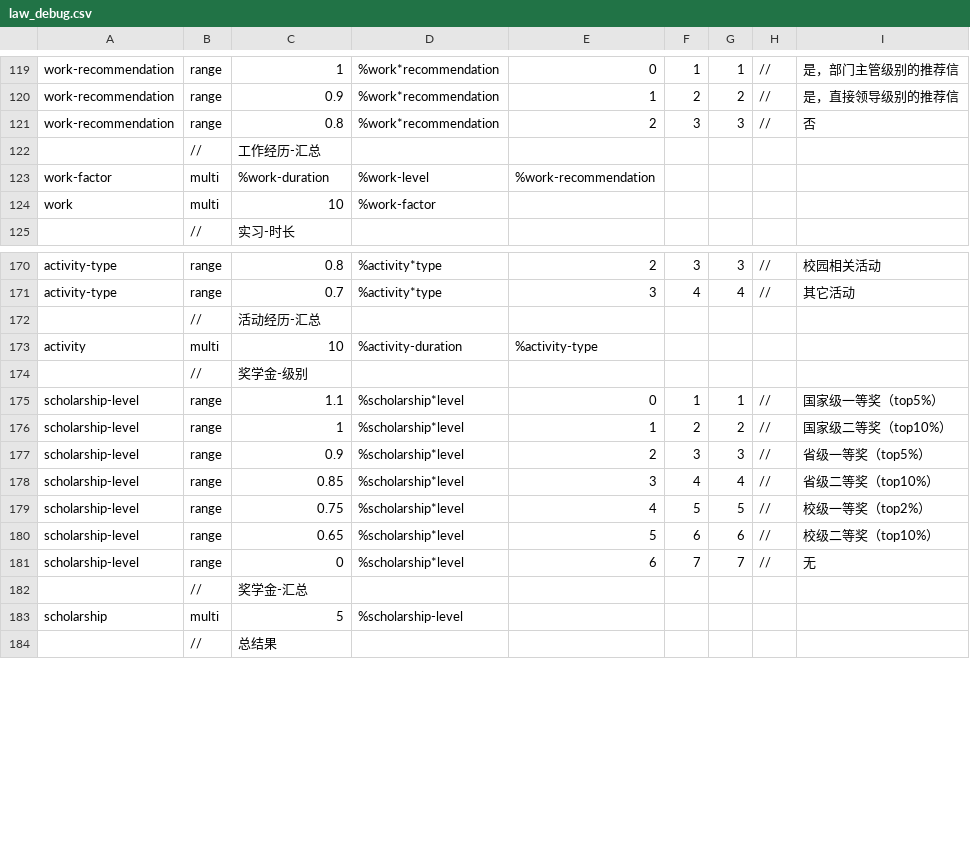
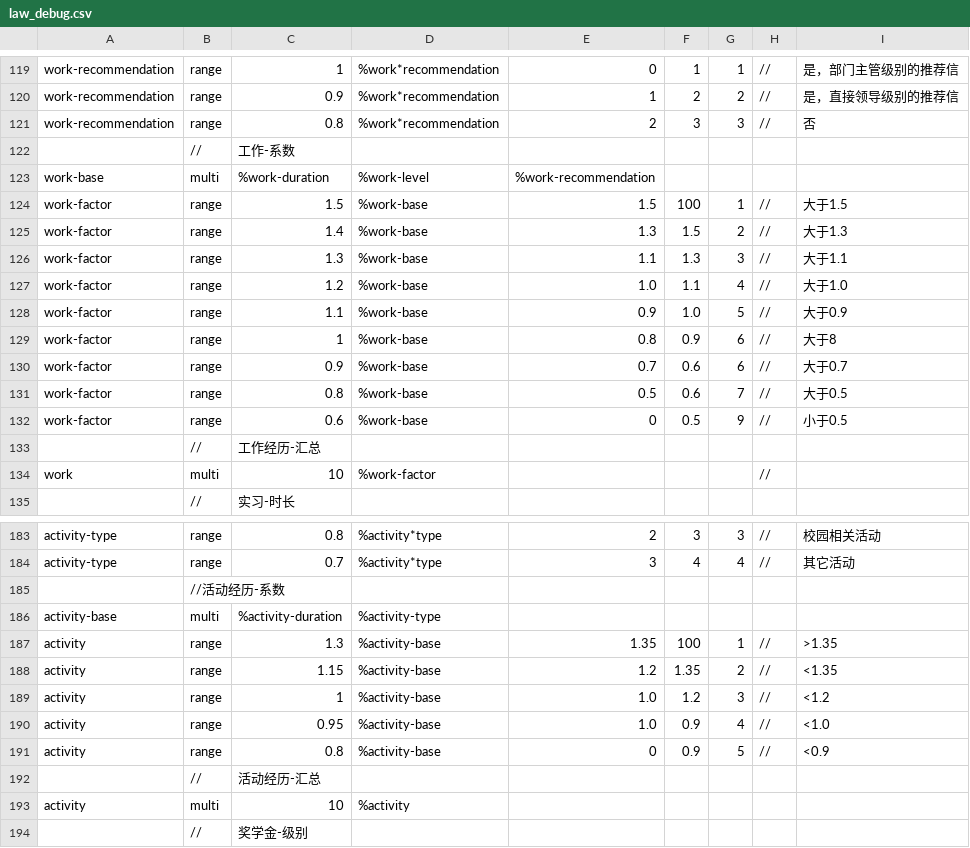
Before and after one commit to SmartRiver/python, a CSV file: python_service/resource/assess_rule/law_debug.csv, drawn as a sheet; only a part is shown, gaps mark what is left out; the shorter side is filled out with more unchanged rows; the diff covers the shown part only.

```diff
--- a/python_service/resource/assess_rule/law_debug.csv
+++ b/python_service/resource/assess_rule/law_debug.csv
@@ -121 +121,12 @@ work-recommendation,range,0.9,%work*recommendation,1,2,2,//,是，直接领导
 work-recommendation,range,0.8,%work*recommendation,2,3,3,//,否
+,//,工作-系数,,,,,,,
+work-base,multi,%work-duration,%work-level,%work-recommendation,,,,,
+work-factor,range,1.5,%work-base,1.5,100,1,//,大于1.5,,
+work-factor,range,1.4,%work-base,1.3,1.5,2,//,大于1.3,,
+work-factor,range,1.3,%work-base,1.1,1.3,3,//,大于1.1,,
+work-factor,range,1.2,%work-base,1.0,1.1,4,//,大于1.0,,
+work-factor,range,1.1,%work-base,0.9,1.0,5,//,大于0.9,,
+work-factor,range,1,%work-base,0.8,0.9,6,//,大于8,,
+work-factor,range,0.9,%work-base,0.7,0.6,6,//,大于0.7,,
+work-factor,range,0.8,%work-base,0.5,0.6,7,//,大于0.5,,
+work-factor,range,0.6,%work-base,0,0.5,9,//,小于0.5,,
@@ -123,3 +134,2 @@ work-recommendation,range,0.8,%work*recommendation,2,3,3,//,否
-work-factor,multi,%work-duration,%work-level,%work-recommendation,,,
-work,multi,10,%work-factor,,,,
+work,multi,10,%work-factor,,,,//
 ,//,实习-时长,,,,,
@@ -171 +184,8 @@ activity-type,range,0.8,%activity*type,2,3,3,//,校园相关活动
 activity-type,range,0.7,%activity*type,3,4,4,//,其它活动
+,//活动经历-系数
+activity-base,multi,%activity-duration,%activity-type,,,,
+activity,range,1.3,%activity-base,1.35,100,1,//,>1.35
+activity,range,1.15,%activity-base,1.2,1.35,2,//,<1.35
+activity,range,1,%activity-base,1.0,1.2,3,//,<1.2
+activity,range,0.95,%activity-base,1.0,0.9,4,//,<1.0
+activity,range,0.8,%activity-base,0,0.9,5,//,<0.9
@@ -173,2 +193,2 @@ activity-type,range,0.7,%activity*type,3,4,4,//,其它活动
-activity,multi,10,%activity-duration,%activity-type,,,
+activity,multi,10,%activity,,,,,
 ,//,奖学金-级别,,,,,
```
Also changed, not shown: 6 added rows, 3 removed rows and 5 edited cells elsewhere in this file, python_service/resource/assess_rule/finance.csv, python_service/resource/assess_rule/finance_debug.csv, 19 other files.
